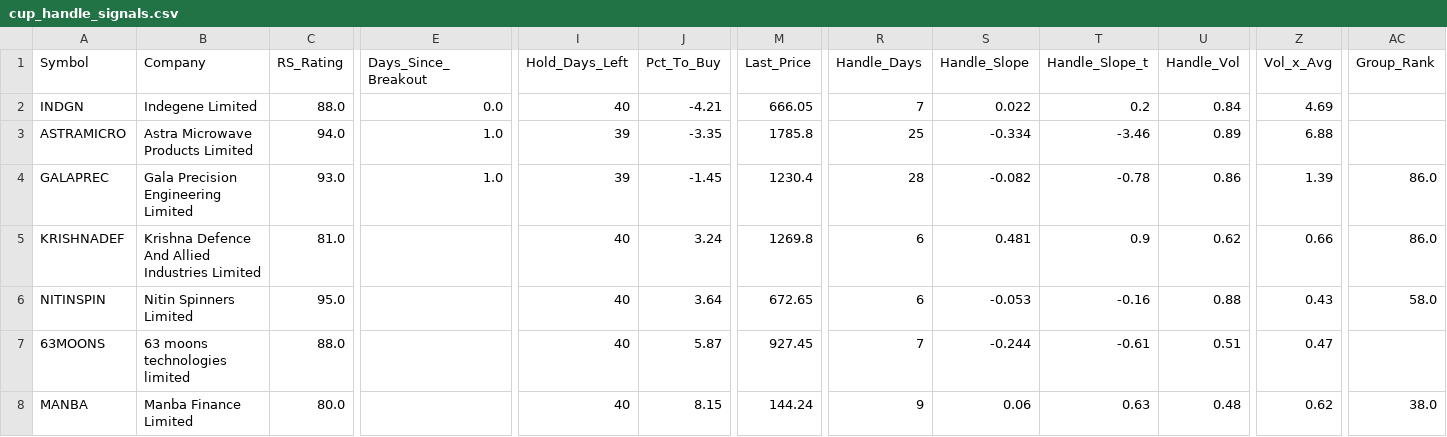
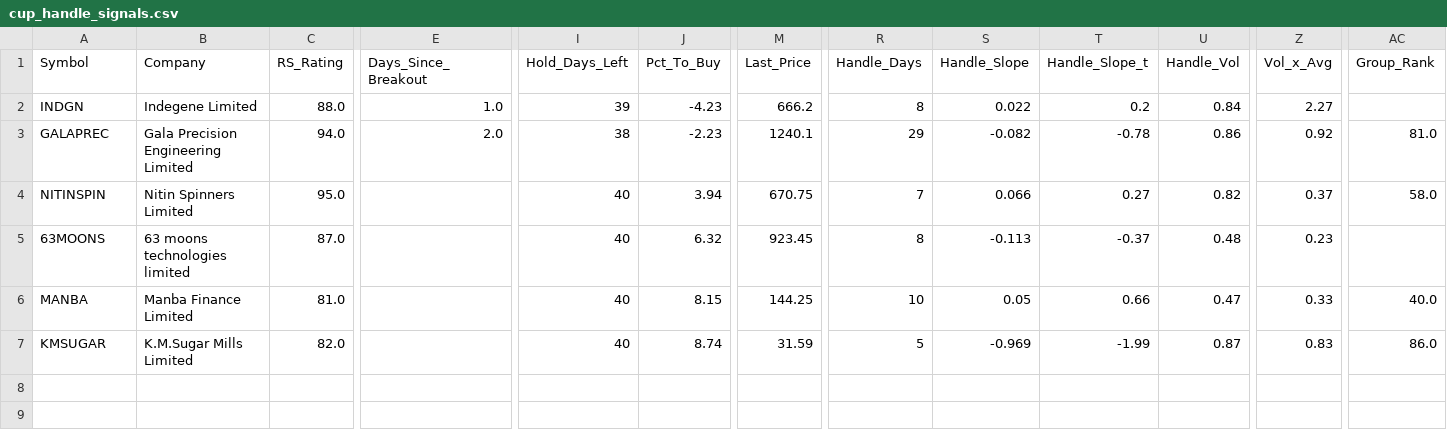
Before and after one commit to manoj-kholia/nse-scanner, a CSV file: cup_handle_signals.csv, drawn as a sheet; only a part is shown, gaps mark what is left out; removed rows and columns are numbered as before the commit, all else as after; rows hold the shown columns only; the diff names each change by its address in the sheet, - before the commit and + after, or states it on an @@ line.

```diff
--- a/cup_handle_signals.csv
+++ b/cup_handle_signals.csv
-E2 (Days_Since_Breakout): 0.0
+E2 (Days_Since_Breakout): 1.0
-I2 (Hold_Days_Left): 40
+I2 (Hold_Days_Left): 39
-J2 (Pct_To_Buy): -4.21
+J2 (Pct_To_Buy): -4.23
-M2 (Last_Price): 666.05
+M2 (Last_Price): 666.2
-R2 (Handle_Days): 7
+R2 (Handle_Days): 8
-Z2 (Vol_x_Avg): 4.69
+Z2 (Vol_x_Avg): 2.27
-row 3: ASTRAMICRO | Astra Microwave Products Limited | 94.0 | 1.0 | 39 | -3.35 | 1785.8 | 25 | -0.334 | -3.46 | 0.89 | 6.88
-C3 (RS_Rating): 93.0
+C3 (RS_Rating): 94.0
-E3 (Days_Since_Breakout): 1.0
+E3 (Days_Since_Breakout): 2.0
-I3 (Hold_Days_Left): 39
+I3 (Hold_Days_Left): 38
-J3 (Pct_To_Buy): -1.45
+J3 (Pct_To_Buy): -2.23
-M3 (Last_Price): 1230.4
+M3 (Last_Price): 1240.1
-R3 (Handle_Days): 28
+R3 (Handle_Days): 29
-Z3 (Vol_x_Avg): 1.39
+Z3 (Vol_x_Avg): 0.92
-AC3 (Group_Rank): 86.0
+AC3 (Group_Rank): 81.0
-row 5: KRISHNADEF | Krishna Defence And Allied Industries Limited | 81.0 |  | 40 | 3.24 | 1269.8 | 6 | 0.481 | 0.9 | 0.62 | 0.66 | 86.0
-J4 (Pct_To_Buy): 3.64
+J4 (Pct_To_Buy): 3.94
-M4 (Last_Price): 672.65
+M4 (Last_Price): 670.75
-R4 (Handle_Days): 6
+R4 (Handle_Days): 7
-S4 (Handle_Slope): -0.053
+S4 (Handle_Slope): 0.066
-T4 (Handle_Slope_t): -0.16
+T4 (Handle_Slope_t): 0.27
-U4 (Handle_Vol): 0.88
+U4 (Handle_Vol): 0.82
-Z4 (Vol_x_Avg): 0.43
+Z4 (Vol_x_Avg): 0.37
-C5 (RS_Rating): 88.0
+C5 (RS_Rating): 87.0
-J5 (Pct_To_Buy): 5.87
+J5 (Pct_To_Buy): 6.32
-M5 (Last_Price): 927.45
+M5 (Last_Price): 923.45
-R5 (Handle_Days): 7
+R5 (Handle_Days): 8
-S5 (Handle_Slope): -0.244
+S5 (Handle_Slope): -0.113
-T5 (Handle_Slope_t): -0.61
+T5 (Handle_Slope_t): -0.37
-U5 (Handle_Vol): 0.51
+U5 (Handle_Vol): 0.48
-Z5 (Vol_x_Avg): 0.47
+Z5 (Vol_x_Avg): 0.23
-C6 (RS_Rating): 80.0
+C6 (RS_Rating): 81.0
-M6 (Last_Price): 144.24
+M6 (Last_Price): 144.25
-R6 (Handle_Days): 9
+R6 (Handle_Days): 10
-S6 (Handle_Slope): 0.06
+S6 (Handle_Slope): 0.05
-T6 (Handle_Slope_t): 0.63
+T6 (Handle_Slope_t): 0.66
-U6 (Handle_Vol): 0.48
+U6 (Handle_Vol): 0.47
-Z6 (Vol_x_Avg): 0.62
+Z6 (Vol_x_Avg): 0.33
-AC6 (Group_Rank): 38.0
+AC6 (Group_Rank): 40.0
+row 7: KMSUGAR | K.M.Sugar Mills Limited | 82.0 |  | 40 | 8.74 | 31.59 | 5 | -0.969 | -1.99 | 0.87 | 0.83 | 86.0
```
Also changed, not shown: EQUITY_L.csv, EQUITY_L_live.csv, 4 other files.
